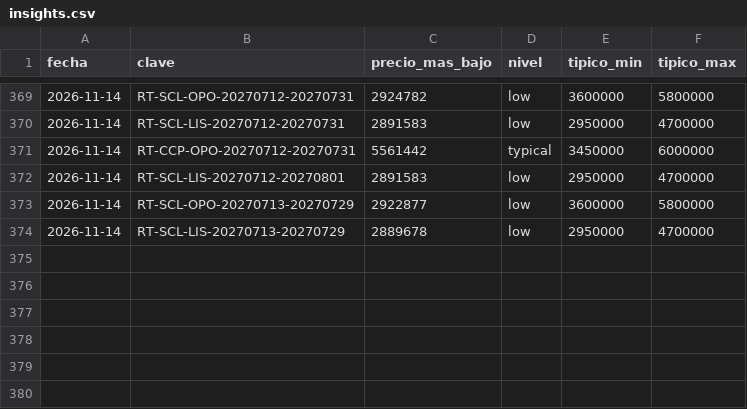
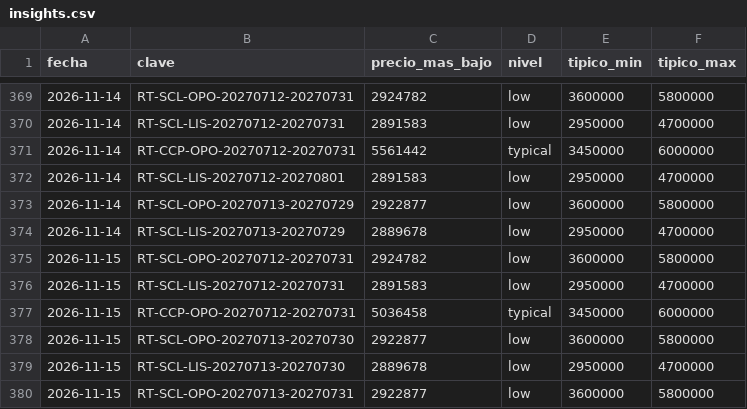
Before and after one commit to romedinag-tech/lisboa, a CSV file: data/insights.csv, drawn as a sheet; only a part is shown, gaps mark what is left out.

```diff
--- a/data/insights.csv
+++ b/data/insights.csv
@@ -374 +374,7 @@ fecha,clave,precio_mas_bajo,nivel,tipico_min,tipico_max
 2026-11-14,RT-SCL-LIS-20270713-20270729,2889678,low,2950000,4700000
+2026-11-15,RT-SCL-OPO-20270712-20270731,2924782,low,3600000,5800000
+2026-11-15,RT-SCL-LIS-20270712-20270731,2891583,low,2950000,4700000
+2026-11-15,RT-CCP-OPO-20270712-20270731,5036458,typical,3450000,6000000
+2026-11-15,RT-SCL-OPO-20270713-20270730,2922877,low,3600000,5800000
+2026-11-15,RT-SCL-LIS-20270713-20270730,2889678,low,2950000,4700000
+2026-11-15,RT-SCL-OPO-20270713-20270731,2922877,low,3600000,5800000
```
Also changed, not shown: data/consultas.csv, 8 other files.
